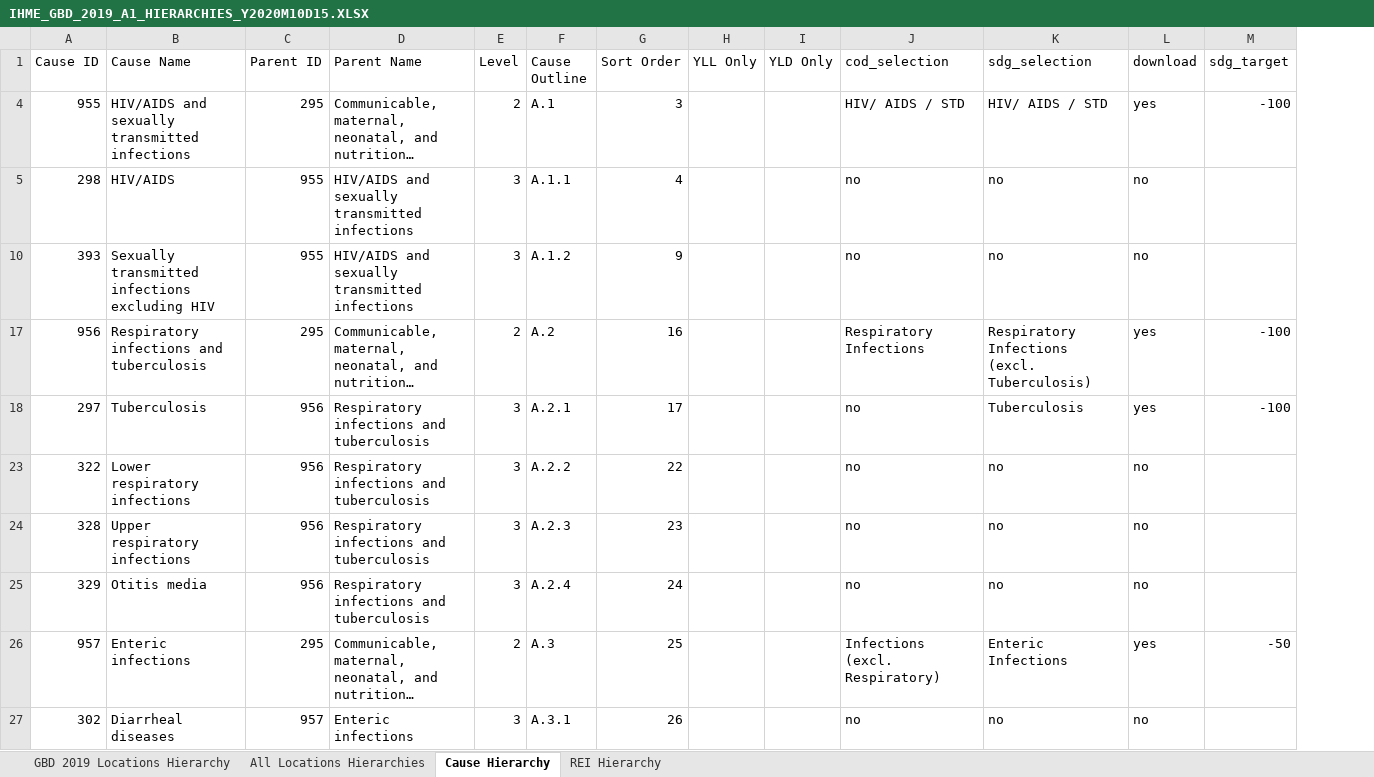
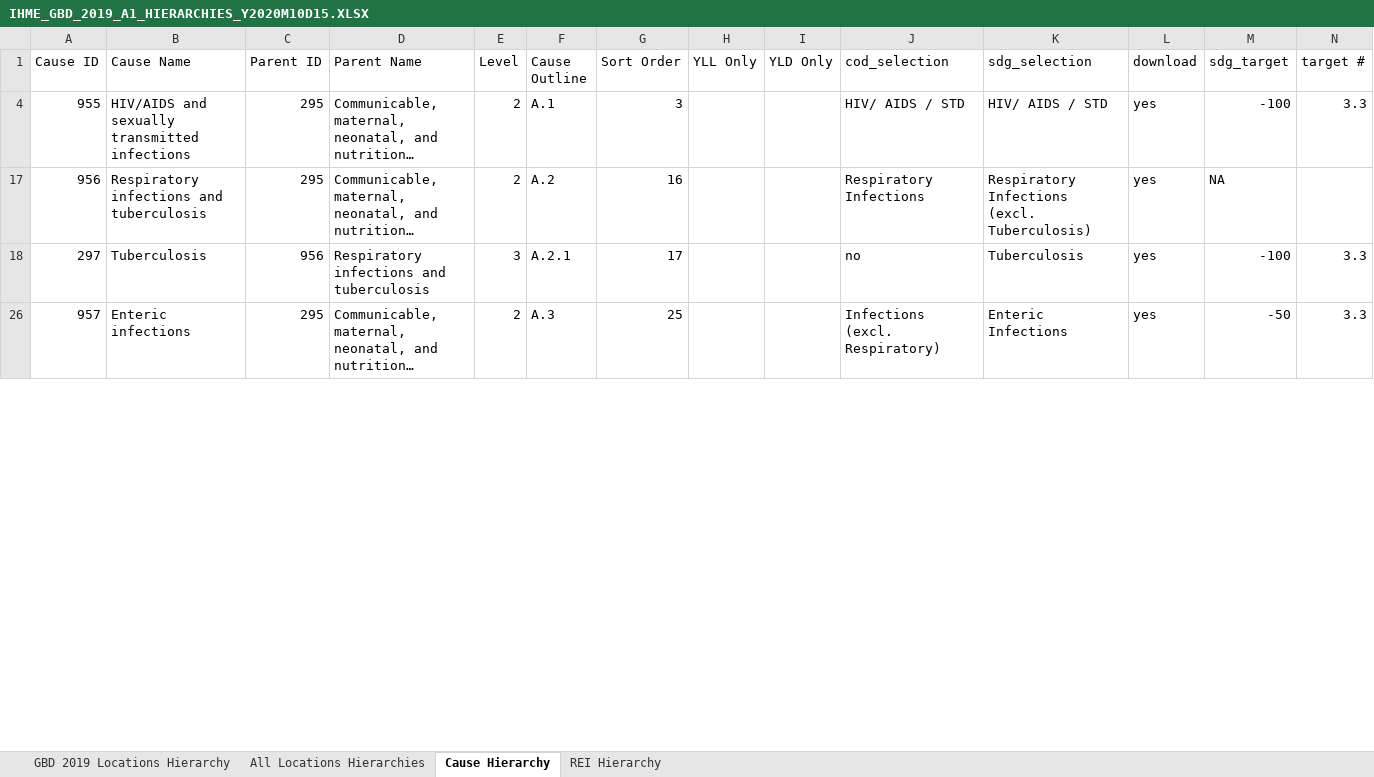
Before and after one commit to mpascariu/lemur, an Excel workbook: data-raw/GBD_2019_Data_Tools_Guide/IHME_GBD_2019_A1_HIERARCHIES_Y2020M10D15.XLSX, sheet Cause Hierarchy, drawn as a sheet; only a part is shown; long unchanged cells end in …; values as stored, in another font and other column widths than the file's, no cell formats; removed rows and columns are numbered as before the commit, all else as after; the diff covers the shown part only; the diff names each change by its address in the sheet, - before the commit and + after, or states it on an @@ line.

Commit message:
v0.5.5 - sdg mode working. Not with refrence to 2015 values, but working without errors.

```diff
--- a/data-raw/GBD_2019_Data_Tools_Guide/IHME_GBD_2019_A1_HIERARCHIES_Y2020M10D15.XLSX (sheet Cause Hierarchy)
+++ b/data-raw/GBD_2019_Data_Tools_Guide/IHME_GBD_2019_A1_HIERARCHIES_Y2020M10D15.XLSX (sheet Cause Hierarchy)
+column N (target #), rows 4-26: 3.3 |  | 3.3 | 3.3
@@ row 5 hidden: 298 | HIV/AIDS | 955 | HIV/AIDS and sexually transmitted infections | 3 | A.1.1 | 4 |  |  | no | no | no @@
@@ row 10 hidden: 393 | Sexually transmitted infections excluding HIV | 955 | HIV/AIDS and sexually transmitted infections | 3 | A.1.2 | 9 |  |  | no | no | no @@
-M17 (sdg_target): -100
+M17 (sdg_target): NA
@@ row 23 hidden: 322 | Lower respiratory infections | 956 | Respiratory infections and tuberculosis | 3 | A.2.2 | 22 |  |  | no | no | no @@
@@ row 24 hidden: 328 | Upper respiratory infections | 956 | Respiratory infections and tuberculosis | 3 | A.2.3 | 23 |  |  | no | no | no @@
@@ row 25 hidden: 329 | Otitis media | 956 | Respiratory infections and tuberculosis | 3 | A.2.4 | 24 |  |  | no | no | no @@
@@ row 27 hidden: 302 | Diarrheal diseases | 957 | Enteric infections | 3 | A.3.1 | 26 |  |  | no | no | no @@
```
Also changed, not shown: 156 hidden or unhidden rows and 12 edited cells elsewhere in this sheet, cell formats, 7 other files.
